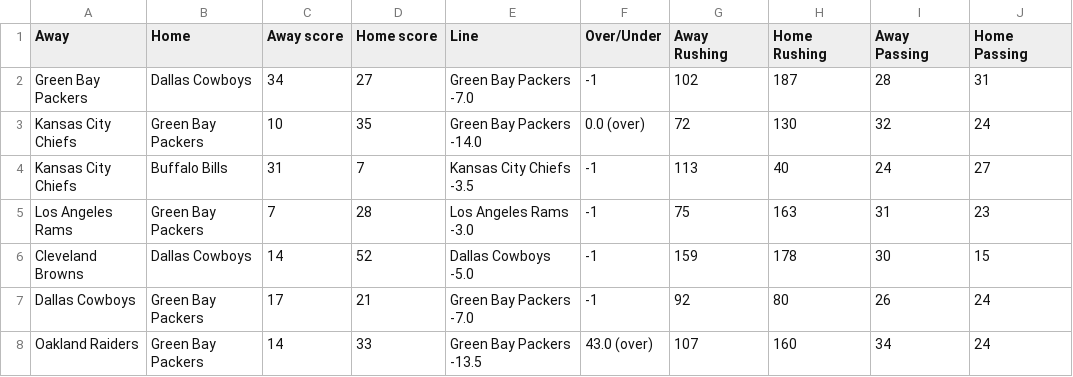
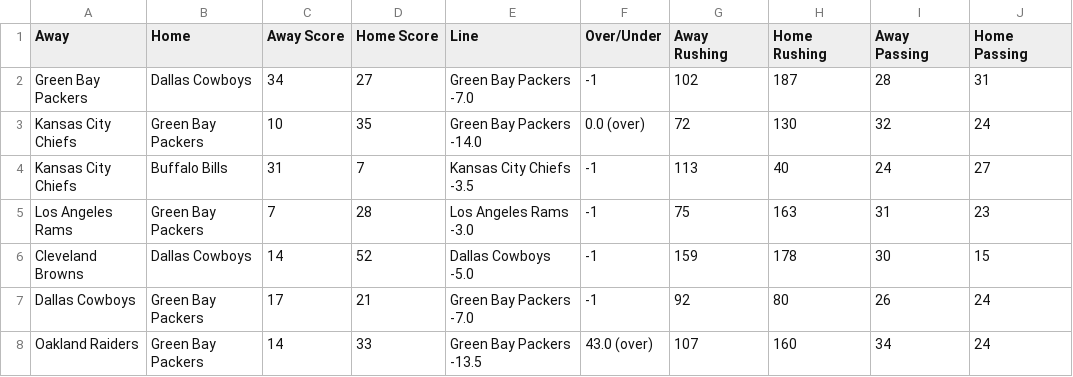
Before and after one commit to natemeyer001/NFL_Squares, a CSV file: PlayoffAnalysis/playoff_data.csv, drawn as a sheet; only a part is shown.

```diff
--- a/PlayoffAnalysis/playoff_data.csv
+++ b/PlayoffAnalysis/playoff_data.csv
@@ -1,2 +1,2 @@
-Away,Home,Away score,Home score,Line,Over/Under,Away Rushing,Home Rushing,Away Passing,Home Passing
+Away,Home,Away Score,Home Score,Line,Over/Under,Away Rushing,Home Rushing,Away Passing,Home Passing
 Green Bay Packers,Dallas Cowboys,34,27,Green Bay Packers -7.0,-1,102,187,28,31
```
Also changed, not shown: PlayoffSquares/playoff_squares_data.csv, SuperBowlSquares/data.csv, 6 other files.
